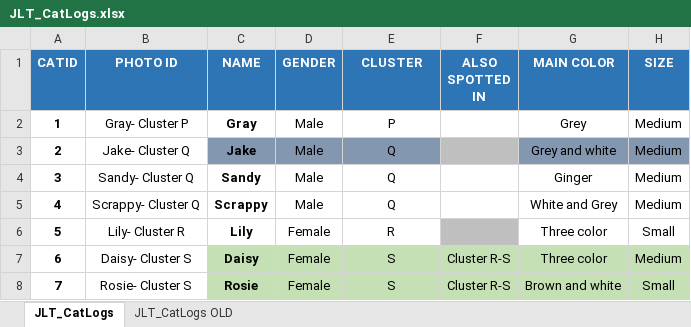
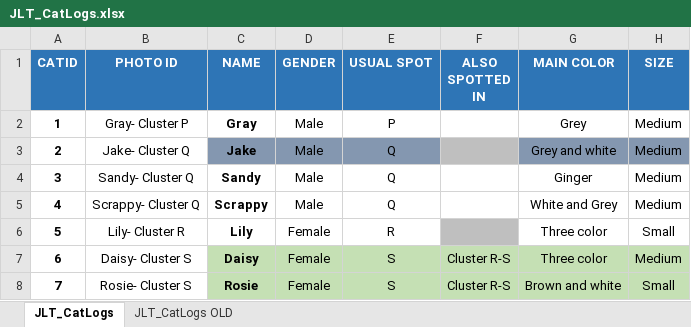
Before and after one commit to SudhenduP/jlt-cat-tnr, an Excel workbook: data/JLT_CatLogs.xlsx, sheet JLT_CatLogs, drawn as a sheet; only a part is shown; values as stored, in another font and other column widths than the file's, no borders; conditional formats not drawn; the diff names each change by its address in the sheet, - before the commit and + after, or states it on an @@ line.

Commit message:
Update JLT_CatLogs.xlsx

```diff
--- a/data/JLT_CatLogs.xlsx (sheet JLT_CatLogs)
+++ b/data/JLT_CatLogs.xlsx (sheet JLT_CatLogs)
-E1: CLUSTER
+E1: USUAL SPOT
```
